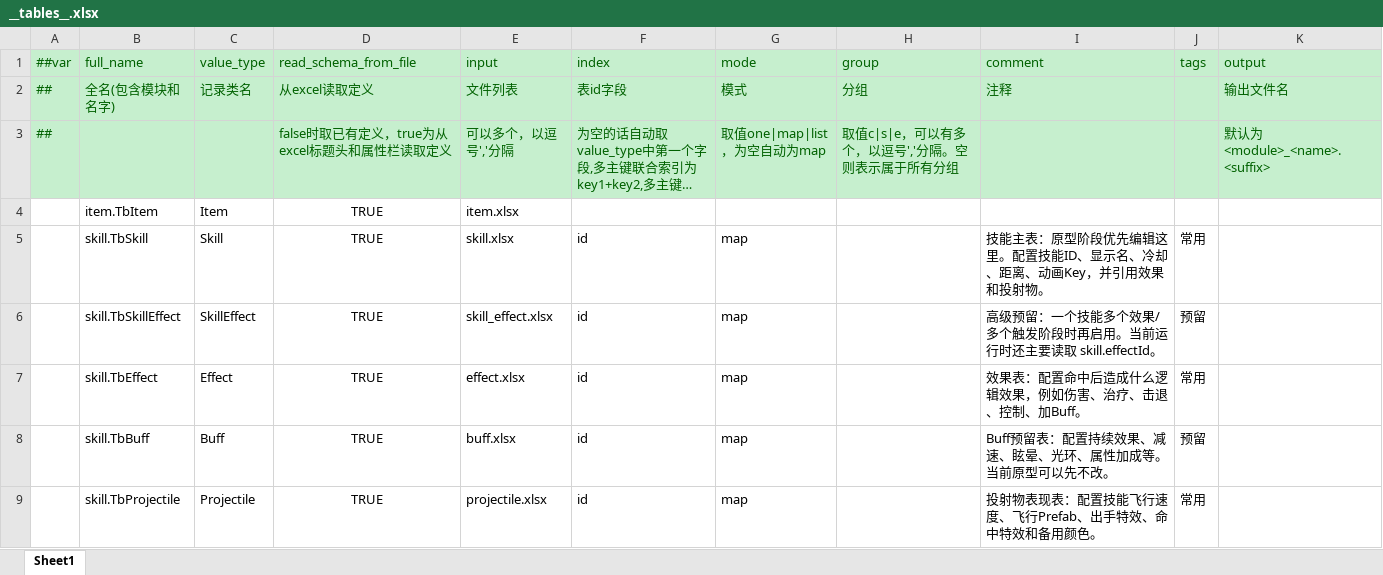
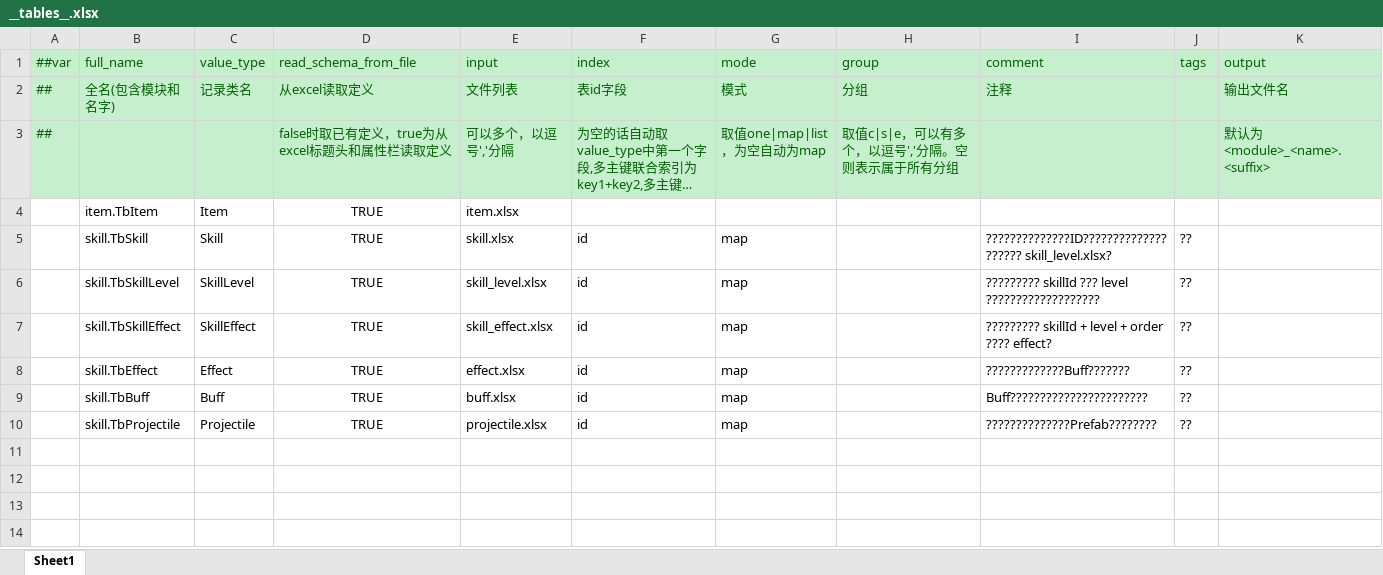
Before and after one commit to jiangminyi/IDRPG3D, an Excel workbook: Client/Configs/GameConfig/Datas/__tables__.xlsx, sheet Sheet1, drawn as a sheet; long unchanged cells end in …; values as stored, in another font and other column widths than the file's, no borders; addresses are those after the commit; the diff names each change by its address in the sheet, - before the commit and + after, or states it on an @@ line.

```diff
--- a/Client/Configs/GameConfig/Datas/__tables__.xlsx (sheet Sheet1)
+++ b/Client/Configs/GameConfig/Datas/__tables__.xlsx (sheet Sheet1)
-I5 (comment): 技能主表：原型阶段优先编辑这里。配置技能ID、显示名、冷却、距离、动画Key，并引用效果和投射物。
+I5 (comment): ??????????????ID???????????????????? skill_level.xlsx?
-J5 (tags): 常用
+J5 (tags): ??
+row 6:  | skill.TbSkillLevel | SkillLevel | TRUE | skill_level.xlsx | id | map |  | ????????? skillId ??? level ??????????????????? | ??
-I7 (comment): 高级预留：一个技能多个效果/多个触发阶段时再启用。当前运行时还主要读取 skill.effectId。
+I7 (comment): ????????? skillId + level + order ???? effect?
-J7 (tags): 预留
+J7 (tags): ??
-I8 (comment): 效果表：配置命中后造成什么逻辑效果，例如伤害、治疗、击退、控制、加Buff。
+I8 (comment): ?????????????Buff???????
-J8 (tags): 常用
+J8 (tags): ??
-I9 (comment): Buff预留表：配置持续效果、减速、眩晕、光环、属性加成等。当前原型可以先不改。
+I9 (comment): Buff???????????????????????
-J9 (tags): 预留
+J9 (tags): ??
-I10 (comment): 投射物表现表：配置技能飞行速度、飞行Prefab、出手特效、命中特效和备用颜色。
+I10 (comment): ??????????????Prefab????????
-J10 (tags): 常用
+J10 (tags): ??
```
Also changed, not shown: Client/Configs/GameConfig/Datas/buff.xlsx, Client/Configs/GameConfig/Datas/effect.xlsx, 36 other files.
